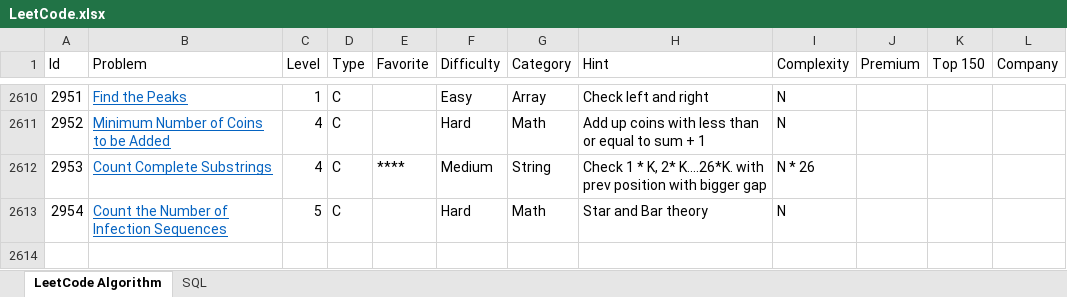
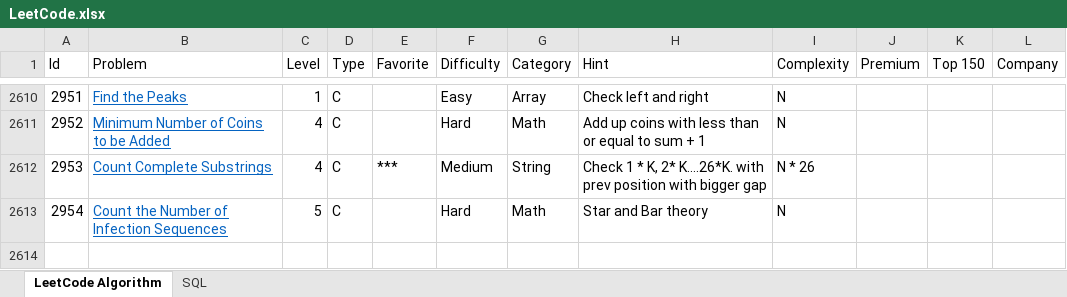
Before and after one commit to huanminwu/LeetCode, an Excel workbook: LeetCode.xlsx, sheet LeetCode Algorithm, drawn as a sheet; only a part is shown, gaps mark what is left out; values as stored, in another font and other column widths than the file's, no borders; charts and pictures not drawn; the diff names each change by its address in the sheet, - before the commit and + after, or states it on an @@ line.

```diff
--- a/LeetCode.xlsx (sheet LeetCode Algorithm)
+++ b/LeetCode.xlsx (sheet LeetCode Algorithm)
-E2612 (Favorite): ****
+E2612 (Favorite): ***
```
Also changed, not shown: 22 other files.
